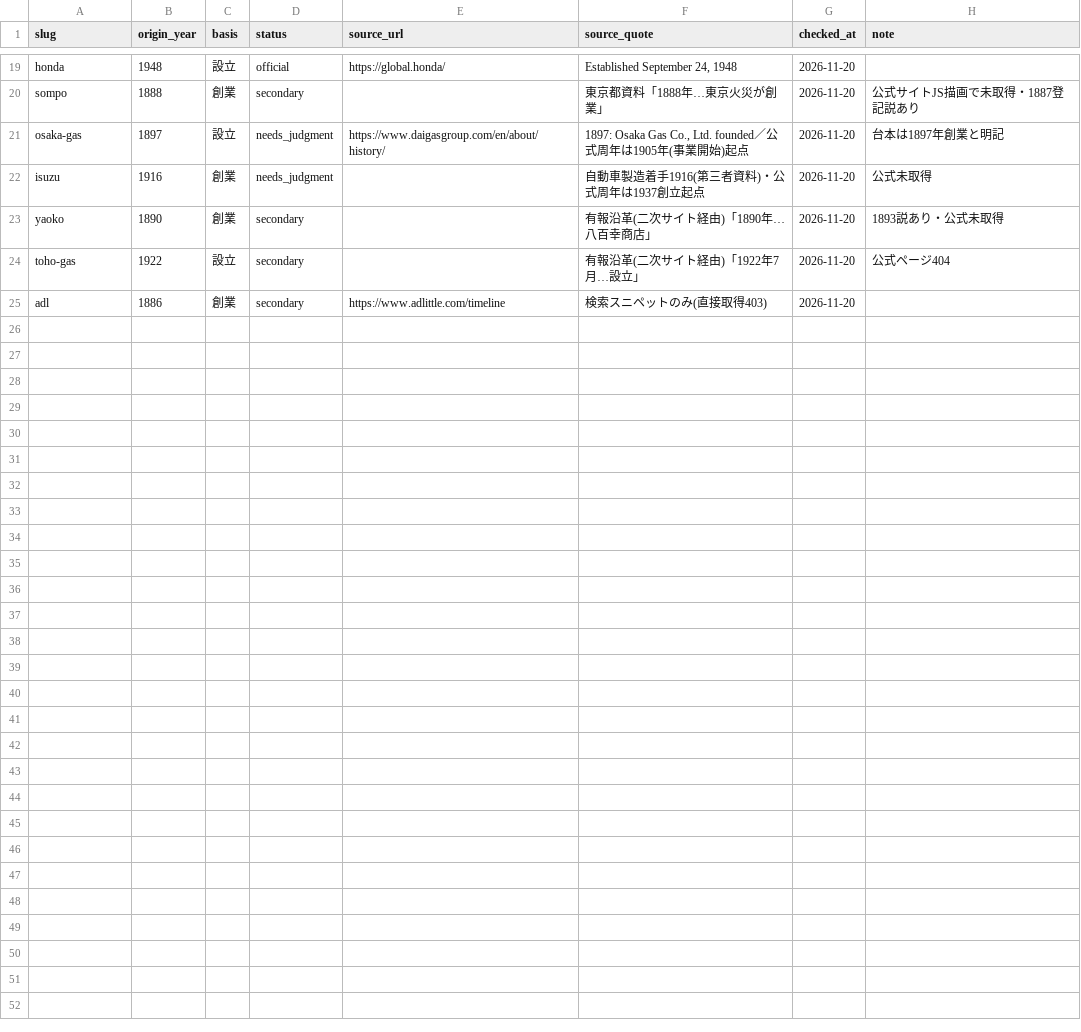
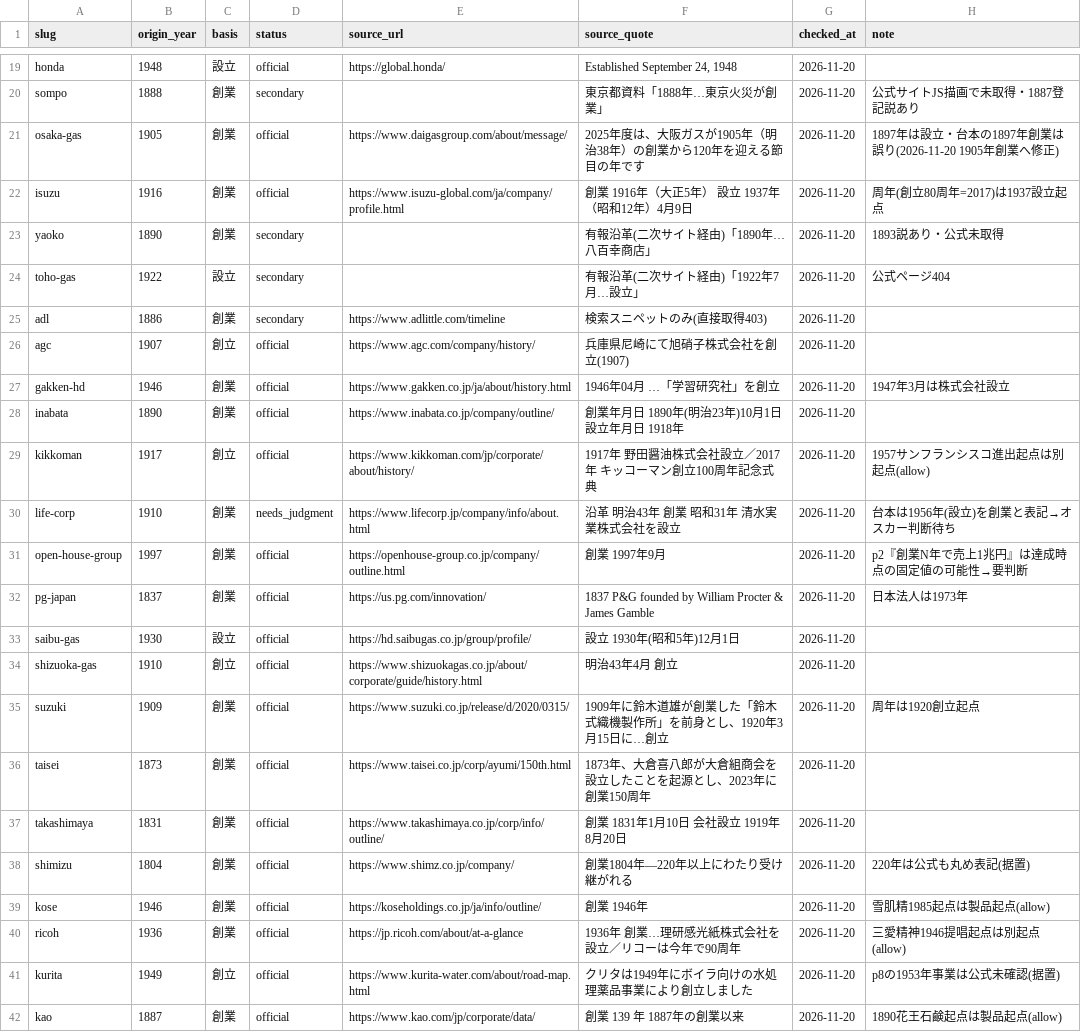
Before and after one commit to hikkoshimarche/10koma-shukatsu, a CSV file: tools/founding_year_master.csv, drawn as a sheet; only a part is shown, gaps mark what is left out.

```diff
--- a/tools/founding_year_master.csv
+++ b/tools/founding_year_master.csv
@@ -20,4 +20,4 @@ honda,1948,設立,official,https://global.honda/,"Established September 24, 1948
 sompo,1888,創業,secondary,,東京都資料「1888年…東京火災が創業」,2026-11-20,公式サイトJS描画で未取得・1887登記説あり
-osaka-gas,1897,設立,needs_judgment,https://www.daigasgroup.com/en/about/history/,"1897: Osaka Gas Co., Ltd. founded／公式周年は1905年(事業開始)起点",2026-11-20,台本は1897年創業と明記
-isuzu,1916,創業,needs_judgment,,自動車製造着手1916(第三者資料)・公式周年は1937創立起点,2026-11-20,公式未取得
+osaka-gas,1905,創業,official,https://www.daigasgroup.com/about/message/,2025年度は、大阪ガスが1905年（明治38年）の創業から120年を迎える節目の年です,2026-11-20,1897年は設立・台本の1897年創業は誤り(2026-11-20 1905年創業へ修正)
+isuzu,1916,創業,official,https://www.isuzu-global.com/ja/company/profile.html,創業 1916年（大正5年） 設立 1937年（昭和12年）4月9日,2026-11-20,周年(創立80周年=2017)は1937設立起点
 yaoko,1890,創業,secondary,,有報沿革(二次サイト経由)「1890年…八百幸商店」,2026-11-20,1893説あり・公式未取得
@@ -25 +25,18 @@ toho-gas,1922,設立,secondary,,有報沿革(二次サイト経由)「1922年7
 adl,1886,創業,secondary,https://www.adlittle.com/timeline,検索スニペットのみ(直接取得403),2026-11-20,
+agc,1907,創立,official,https://www.agc.com/company/history/,兵庫県尼崎にて旭硝子株式会社を創立(1907),2026-11-20,
+gakken-hd,1946,創業,official,https://www.gakken.co.jp/ja/about/history.html,1946年04月 …「学習研究社」を創立,2026-11-20,1947年3月は株式会社設立
+inabata,1890,創業,official,https://www.inabata.co.jp/company/outline/,創業年月日 1890年(明治23年)10月1日 設立年月日 1918年,2026-11-20,
+kikkoman,1917,創立,official,https://www.kikkoman.com/jp/corporate/about/history/,1917年 野田醤油株式会社設立／2017年 キッコーマン創立100周年記念式典,2026-11-20,1957サンフランシスコ進出起点は別起点(allow)
+life-corp,1910,創業,needs_judgment,https://www.lifecorp.jp/company/info/about.html,沿革 明治43年 創業 昭和31年 清水実業株式会社を設立,2026-11-20,台本は1956年(設立)を創業と表記→オスカー判断待ち
+open-house-group,1997,創業,official,https://openhouse-group.co.jp/company/outline.html,創業 1997年9月,2026-11-20,p2『創業N年で売上1兆円』は達成時点の固定値の可能性→要判断
+pg-japan,1837,創業,official,https://us.pg.com/innovation/,1837 P&G founded by William Procter & James Gamble,2026-11-20,日本法人は1973年
+saibu-gas,1930,設立,official,https://hd.saibugas.co.jp/group/profile/,設立 1930年(昭和5年)12月1日,2026-11-20,
+shizuoka-gas,1910,創立,official,https://www.shizuokagas.co.jp/about/corporate/guide/history.html,明治43年4月 創立,2026-11-20,
+suzuki,1909,創業,official,https://www.suzuki.co.jp/release/d/2020/0315/,1909年に鈴木道雄が創業した「鈴木式織機製作所」を前身とし、1920年3月15日に…創立,2026-11-20,周年は1920創立起点
+taisei,1873,創業,official,https://www.taisei.co.jp/corp/ayumi/150th.html,1873年、大倉喜八郎が大倉組商会を設立したことを起源とし、2023年に創業150周年,2026-11-20,
+takashimaya,1831,創業,official,https://www.takashimaya.co.jp/corp/info/outline/,創業 1831年1月10日 会社設立 1919年8月20日,2026-11-20,
+shimizu,1804,創業,official,https://www.shimz.co.jp/company/,創業1804年―220年以上にわたり受け継がれる,2026-11-20,220年は公式も丸め表記(据置)
+kose,1946,創業,official,https://koseholdings.co.jp/ja/info/outline/,創業 1946年,2026-11-20,雪肌精1985起点は製品起点(allow)
+ricoh,1936,創業,official,https://jp.ricoh.com/about/at-a-glance,1936年 創業…理研感光紙株式会社を設立／リコーは今年で90周年,2026-11-20,三愛精神1946提唱起点は別起点(allow)
+kurita,1949,創立,official,https://www.kurita-water.com/about/road-map.html,クリタは1949年にボイラ向けの水処理薬品事業により創立しました,2026-11-20,p8の1953年事業は公式未確認(据置)
+kao,1887,創業,official,https://www.kao.com/jp/corporate/data/,創業 139 年 1887年の創業以来,2026-11-20,1890花王石鹸起点は製品起点(allow)
```
Also changed, not shown: 3 other files.
